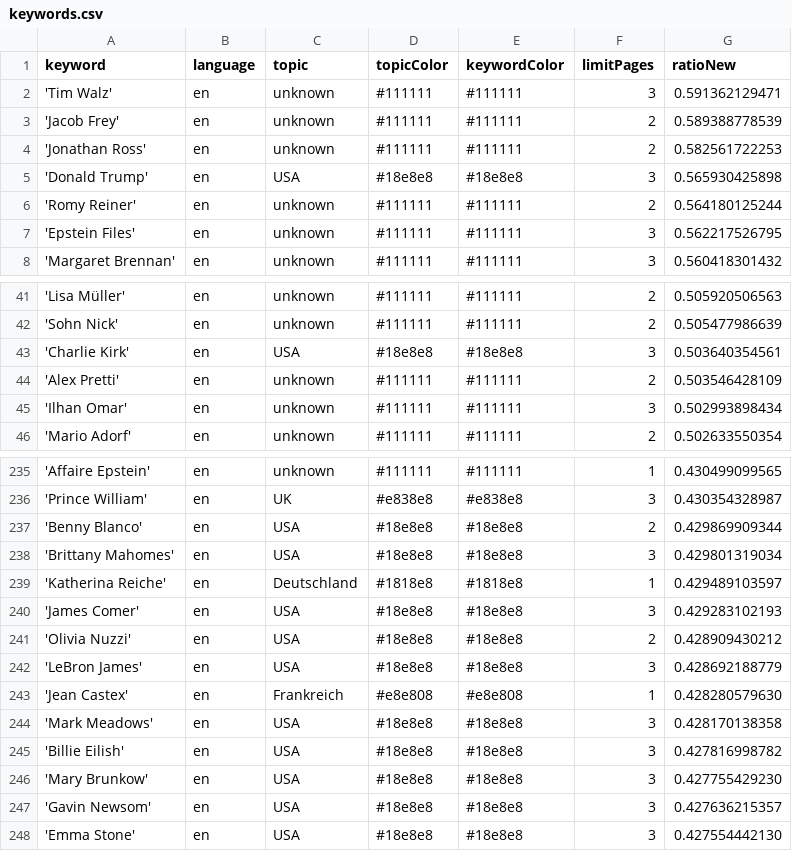
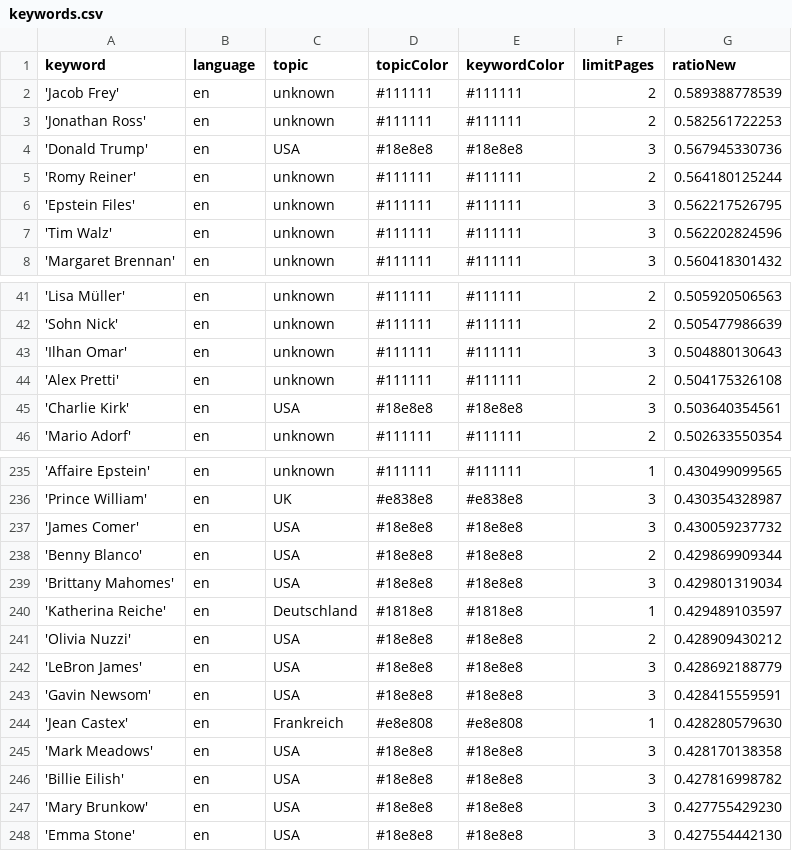
Before and after one commit to JoPhi24-news/peopleWhisperer, a CSV file: keywords.csv, drawn as a sheet; only a part is shown, gaps mark what is left out; the diff covers the shown part only.

```diff
--- a/keywords.csv
+++ b/keywords.csv
@@ -1,8 +1,8 @@
 keyword,language,topic,topicColor,keywordColor,limitPages,ratioNew
-'Tim Walz',en,unknown,#111111,#111111,3,0.591362129471
 'Jacob Frey',en,unknown,#111111,#111111,2,0.589388778539
 'Jonathan Ross',en,unknown,#111111,#111111,2,0.582561722253
-'Donald Trump',en,USA,#18e8e8,#18e8e8,3,0.565930425898
+'Donald Trump',en,USA,#18e8e8,#18e8e8,3,0.567945330736
 'Romy Reiner',en,unknown,#111111,#111111,2,0.564180125244
 'Epstein Files',en,unknown,#111111,#111111,3,0.562217526795
+'Tim Walz',en,unknown,#111111,#111111,3,0.562202824596
 'Margaret Brennan',en,unknown,#111111,#111111,3,0.560418301432
@@ -42,5 +42,5 @@ keyword,language,topic,topicColor,keywordColor,limitPages,ratioNew
 'Sohn Nick',en,unknown,#111111,#111111,2,0.505477986639
+'Ilhan Omar',en,unknown,#111111,#111111,3,0.504880130643
+'Alex Pretti',en,unknown,#111111,#111111,2,0.504175326108
 'Charlie Kirk',en,USA,#18e8e8,#18e8e8,3,0.503640354561
-'Alex Pretti',en,unknown,#111111,#111111,2,0.503546428109
-'Ilhan Omar',en,unknown,#111111,#111111,3,0.502993898434
 'Mario Adorf',en,unknown,#111111,#111111,2,0.502633550354
@@ -236,2 +236,3 @@ keyword,language,topic,topicColor,keywordColor,limitPages,ratioNew
 'Prince William',en,UK,#e838e8,#e838e8,3,0.430354328987
+'James Comer',en,USA,#18e8e8,#18e8e8,3,0.430059237732
 'Benny Blanco',en,USA,#18e8e8,#18e8e8,2,0.429869909344
@@ -239,5 +240,5 @@ keyword,language,topic,topicColor,keywordColor,limitPages,ratioNew
 'Katherina Reiche',en,Deutschland,#1818e8,#1818e8,1,0.429489103597
-'James Comer',en,USA,#18e8e8,#18e8e8,3,0.429283102193
 'Olivia Nuzzi',en,USA,#18e8e8,#18e8e8,2,0.428909430212
 'LeBron James',en,USA,#18e8e8,#18e8e8,3,0.428692188779
+'Gavin Newsom',en,USA,#18e8e8,#18e8e8,3,0.428415559591
 'Jean Castex',en,Frankreich,#e8e808,#e8e808,1,0.428280579630
@@ -246,3 +247,2 @@ keyword,language,topic,topicColor,keywordColor,limitPages,ratioNew
 'Mary Brunkow',en,USA,#18e8e8,#18e8e8,3,0.427755429230
-'Gavin Newsom',en,USA,#18e8e8,#18e8e8,3,0.427636215357
 'Emma Stone',en,USA,#18e8e8,#18e8e8,3,0.427554442130
```
Also changed, not shown: 4 added rows and 4 removed rows elsewhere in this file, csv/news_2026_02.csv, 1 other file.
